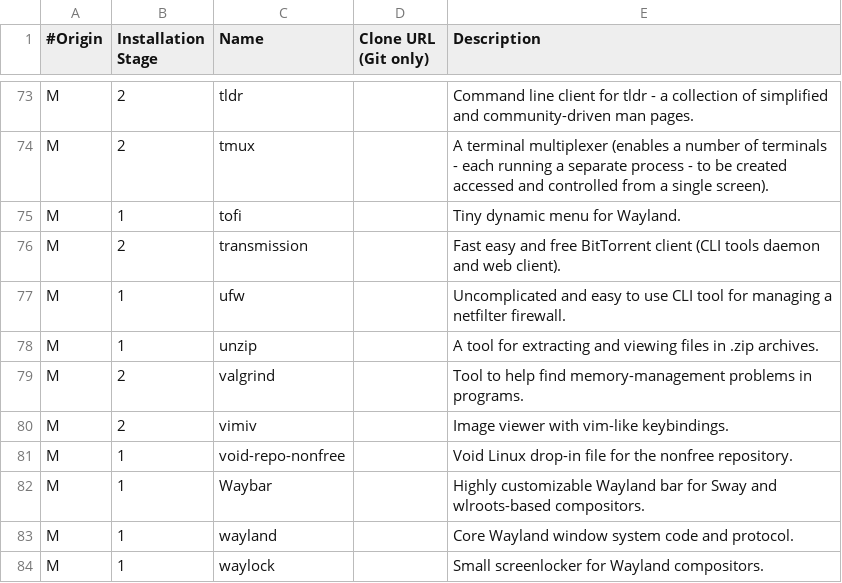
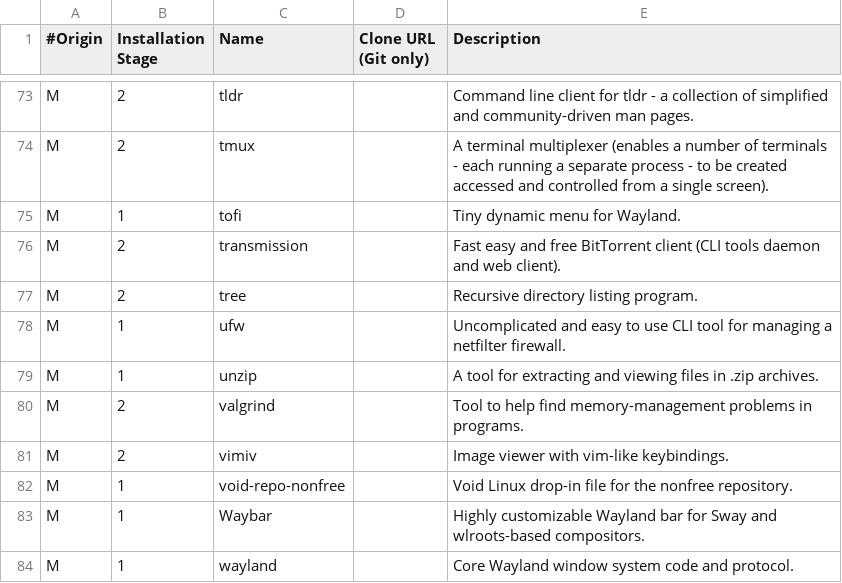
Before and after one commit to vladimir-grbic/voidwizard, a CSV file: packages.csv, drawn as a sheet; only a part is shown, gaps mark what is left out; the shorter side is filled out with more unchanged rows; the diff names each change by its address in the sheet, - before the commit and + after, or states it on an @@ line.

Commit message:
Updated packages.csv.

```diff
--- a/packages.csv
+++ b/packages.csv
+row 77: M | 2 | tree |  | Recursive directory listing program.
```
